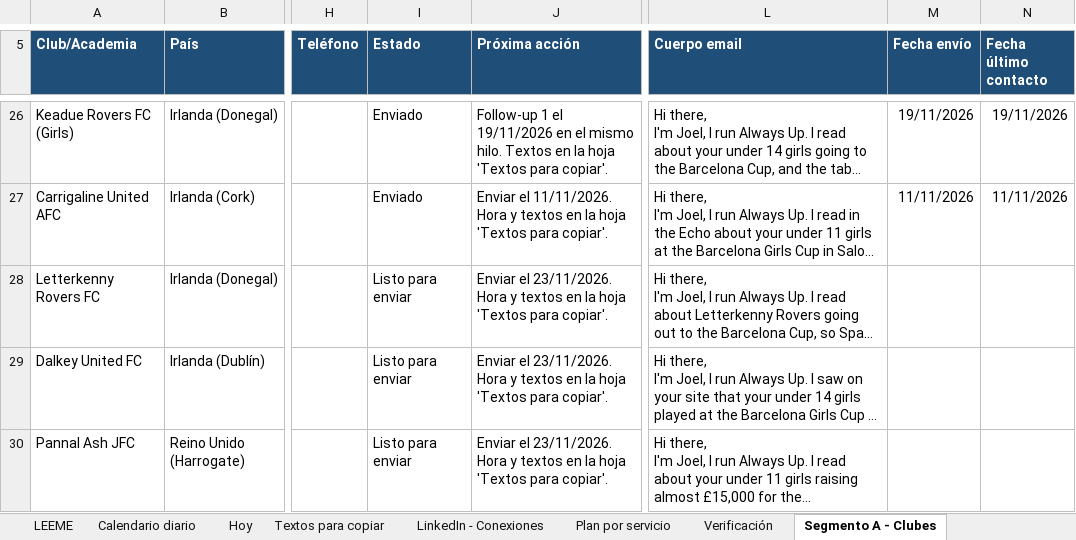
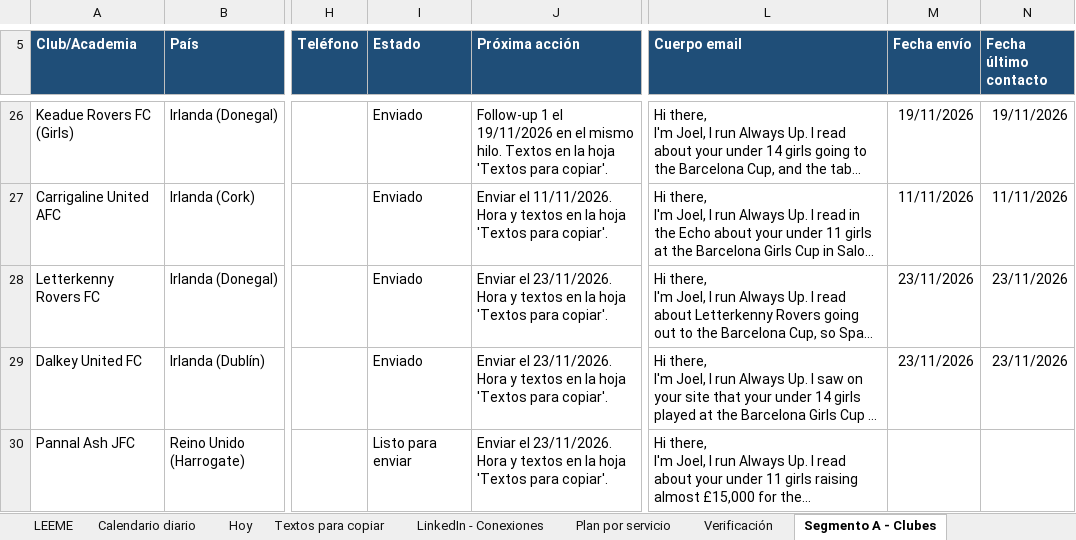
Before and after one commit to Joelmv10/always-up-os, an Excel workbook: 01-clients/crm-ventas.xlsx, sheet Segmento A - Clubes, drawn as a sheet; only a part is shown, gaps mark what is left out; long unchanged cells end in …; values as stored, in another font and other column widths than the file's, no borders; the diff covers the shown part only; the diff names each change by its address in the sheet, - before the commit and + after, or states it on an @@ line.

```diff
--- a/01-clients/crm-ventas.xlsx (sheet Segmento A - Clubes)
+++ b/01-clients/crm-ventas.xlsx (sheet Segmento A - Clubes)
-I28:I29 (Estado): Listo para enviar
+I28:I29 (Estado): Enviado
-M28:M29 (Fecha envío): (empty)
+M28:M29 (Fecha envío): 23/11/2026
-N28:N29 (Fecha último contacto): (empty)
+N28:N29 (Fecha último contacto): 23/11/2026
```
Also changed, not shown: 5 edited cells elsewhere in this sheet, sheet Calendario diario, sheet Textos para copiar, sheet Segmento B - America, 5 other files.
